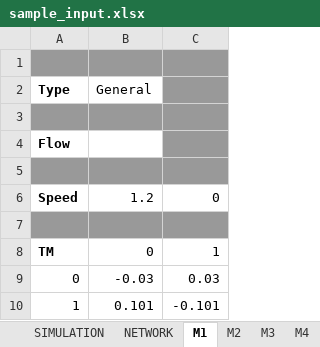
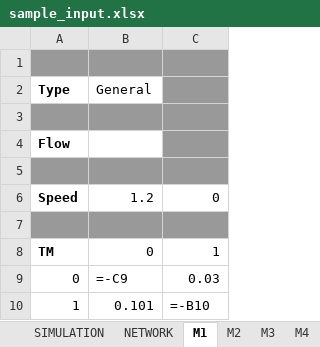
Before and after one commit to arsenius101/pyDEScont, an Excel workbook: input_files/sample_input.xlsx, sheet M1, drawn as a sheet; values as stored, in another font and other column widths than the file's, no borders; formulas without a stored value are shown as written; the diff names each change by its address in the sheet, - before the commit and + after, or states it on an @@ line.

```diff
--- a/input_files/sample_input.xlsx (sheet M1)
+++ b/input_files/sample_input.xlsx (sheet M1)
-B9 (General): -0.03
+B9 (General): =-C9
-C10: -0.101
+C10: =-B10
```
Also changed, not shown: sheet M11, sheet M7, sheet M2, sheet M5, sheet M6, sheet M8, 5 more sheets, other sheet tabs, charts or pictures, 3 other files.
